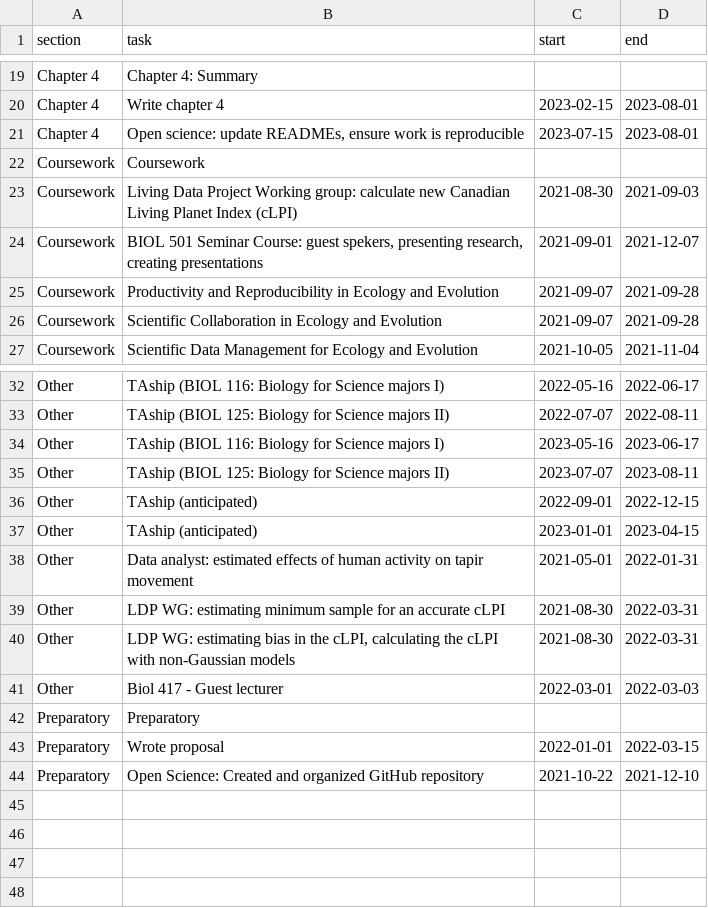
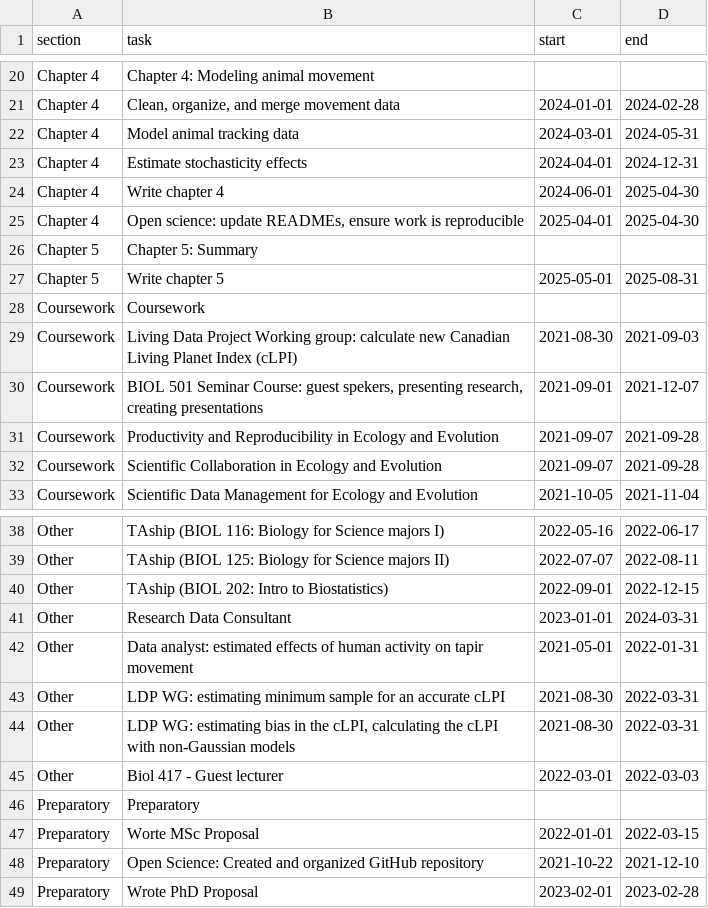
Before and after one commit to StefanoMezzini/hr-environ-stoch-phd, a CSV file: writing/thesis/timeline.csv, drawn as a sheet; only a part is shown, gaps mark what is left out; removed rows and columns are numbered as before the commit, all else as after; the diff covers the shown part only; the diff names each change by its address in the sheet, - before the commit and + after, or states it on an @@ line.

```diff
--- a/writing/thesis/timeline.csv
+++ b/writing/thesis/timeline.csv
-B20 (task): Chapter 4: Summary
+B20 (task): Chapter 4: Modeling animal movement
+row 21: Chapter 4 | Clean, organize, and merge movement data | 2024-01-01 | 2024-02-28
+row 22: Chapter 4 | Model animal tracking data | 2024-03-01 | 2024-05-31
+row 23: Chapter 4 | Estimate stochasticity effects | 2024-04-01 | 2024-12-31
-C24 (start): 2023-02-15
+C24 (start): 2024-06-01
-D24:D25 (end): 2023-08-01
+D24:D25 (end): 2025-04-30
-C25 (start): 2023-07-15
+C25 (start): 2025-04-01
+row 26: Chapter 5 | Chapter 5: Summary
+row 27: Chapter 5 | Write chapter 5 | 2025-05-01 | 2025-08-31
-row 34: Other | TAship (BIOL 116: Biology for Science majors I) | 2023-05-16 | 2023-06-17
-row 35: Other | TAship (BIOL 125: Biology for Science majors II) | 2023-07-07 | 2023-08-11
-B40 (task): TAship (anticipated)
+B40 (task): TAship (BIOL 202: Intro to Biostatistics)
-B41 (task): TAship (anticipated)
+B41 (task): Research Data Consultant
-D41 (end): 2023-04-15
+D41 (end): 2024-03-31
-B47 (task): Wrote proposal
+B47 (task): Worte MSc Proposal
+row 49: Preparatory | Wrote PhD Proposal | 2023-02-01 | 2023-02-28
```
Also changed, not shown: 2 added rows, 1 removed row and 29 edited cells elsewhere in this file, 1 other file.
